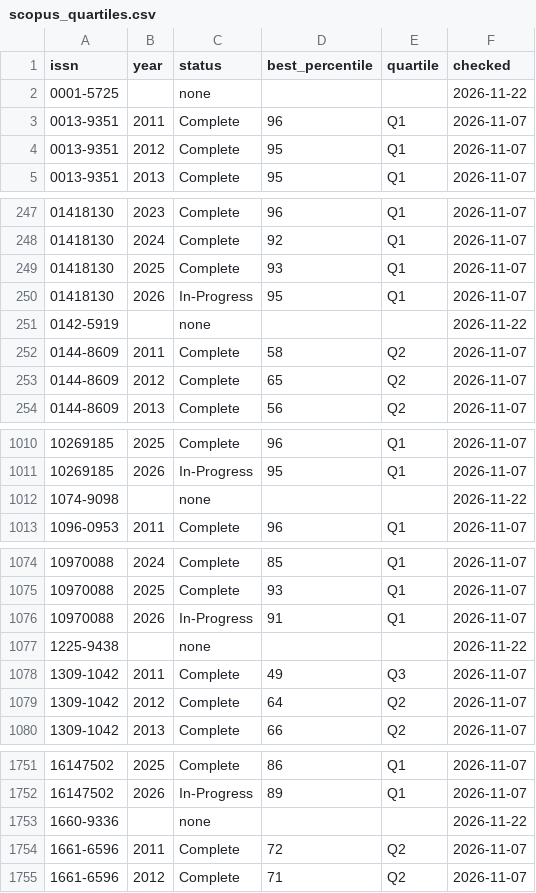
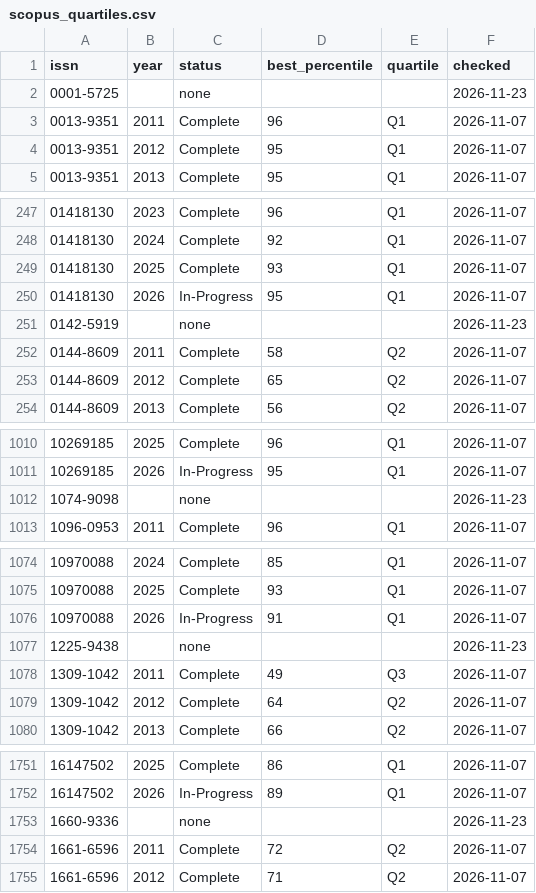
Before and after one commit to smalltee2/seen-faculty-screening, a CSV file: data/scopus_quartiles.csv, drawn as a sheet; only a part is shown, gaps mark what is left out; the diff covers the shown part only.

```diff
--- a/data/scopus_quartiles.csv
+++ b/data/scopus_quartiles.csv
@@ -1,3 +1,3 @@
 issn,year,status,best_percentile,quartile,checked
-0001-5725,,none,,,2026-11-22
+0001-5725,,none,,,2026-11-23
 0013-9351,2011,Complete,96,Q1,2026-11-07
@@ -250,3 +250,3 @@ issn,year,status,best_percentile,quartile,checked
 01418130,2026,In-Progress,95,Q1,2026-11-07
-0142-5919,,none,,,2026-11-22
+0142-5919,,none,,,2026-11-23
 0144-8609,2011,Complete,58,Q2,2026-11-07
@@ -1011,3 +1011,3 @@ issn,year,status,best_percentile,quartile,checked
 10269185,2026,In-Progress,95,Q1,2026-11-07
-1074-9098,,none,,,2026-11-22
+1074-9098,,none,,,2026-11-23
 1096-0953,2011,Complete,96,Q1,2026-11-07
@@ -1076,3 +1076,3 @@ issn,year,status,best_percentile,quartile,checked
 10970088,2026,In-Progress,91,Q1,2026-11-07
-1225-9438,,none,,,2026-11-22
+1225-9438,,none,,,2026-11-23
 1309-1042,2011,Complete,49,Q3,2026-11-07
@@ -1752,3 +1752,3 @@ issn,year,status,best_percentile,quartile,checked
 16147502,2026,In-Progress,89,Q1,2026-11-07
-1660-9336,,none,,,2026-11-22
+1660-9336,,none,,,2026-11-23
 1661-6596,2011,Complete,72,Q2,2026-11-07
```
Also changed, not shown: 3 edited cells elsewhere in this file, data/openalex.tsv, data/scopus.tsv, 5 other files.
